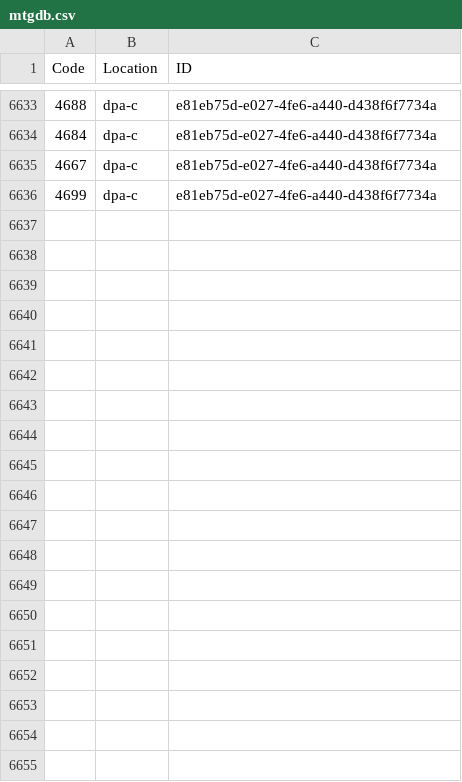
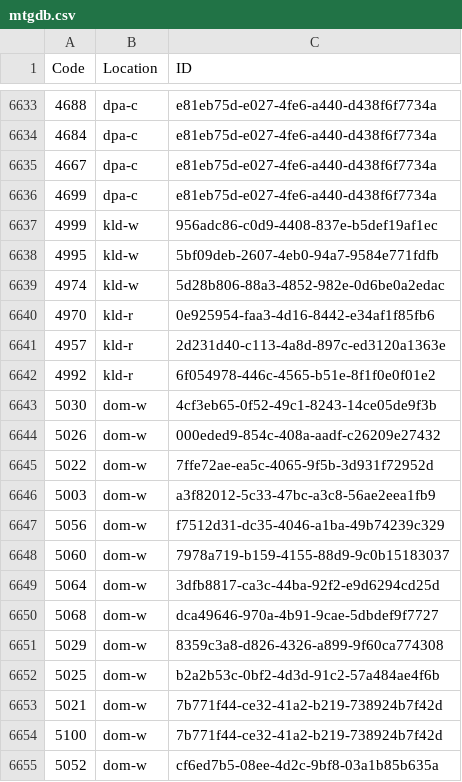
Before and after one commit to Tyler-Scripps/mtgdb, a CSV file: mtgdb.csv, drawn as a sheet; only a part is shown, gaps mark what is left out; the diff covers the shown part only; the diff names each change by its address in the sheet, - before the commit and + after, or states it on an @@ line.

Commit message:
started dissasembling red white deck

```diff
--- a/mtgdb.csv
+++ b/mtgdb.csv
+row 6637: 4999 | kld-w | 956adc86-c0d9-4408-837e-b5def19af1ec
+row 6638: 4995 | kld-w | 5bf09deb-2607-4eb0-94a7-9584e771fdfb
+row 6639: 4974 | kld-w | 5d28b806-88a3-4852-982e-0d6be0a2edac
+row 6640: 4970 | kld-r | 0e925954-faa3-4d16-8442-e34af1f85fb6
+row 6641: 4957 | kld-r | 2d231d40-c113-4a8d-897c-ed3120a1363e
+row 6642: 4992 | kld-r | 6f054978-446c-4565-b51e-8f1f0e0f01e2
+row 6643: 5030 | dom-w | 4cf3eb65-0f52-49c1-8243-14ce05de9f3b
+row 6644: 5026 | dom-w | 000eded9-854c-408a-aadf-c26209e27432
+row 6645: 5022 | dom-w | 7ffe72ae-ea5c-4065-9f5b-3d931f72952d
+row 6646: 5003 | dom-w | a3f82012-5c33-47bc-a3c8-56ae2eea1fb9
+row 6647: 5056 | dom-w | f7512d31-dc35-4046-a1ba-49b74239c329
+row 6648: 5060 | dom-w | 7978a719-b159-4155-88d9-9c0b15183037
+row 6649: 5064 | dom-w | 3dfb8817-ca3c-44ba-92f2-e9d6294cd25d
+row 6650: 5068 | dom-w | dca49646-970a-4b91-9cae-5dbdef9f7727
+row 6651: 5029 | dom-w | 8359c3a8-d826-4326-a899-9f60ca774308
+row 6652: 5025 | dom-w | b2a2b53c-0bf2-4d3d-91c2-57a484ae4f6b
+row 6653: 5021 | dom-w | 7b771f44-ce32-41a2-b219-738924b7f42d
+row 6654: 5100 | dom-w | 7b771f44-ce32-41a2-b219-738924b7f42d
+row 6655: 5052 | dom-w | cf6ed7b5-08ee-4d2c-9bf8-03a1b85b635a
```
Also changed, not shown: 13 added rows elsewhere in this file.
